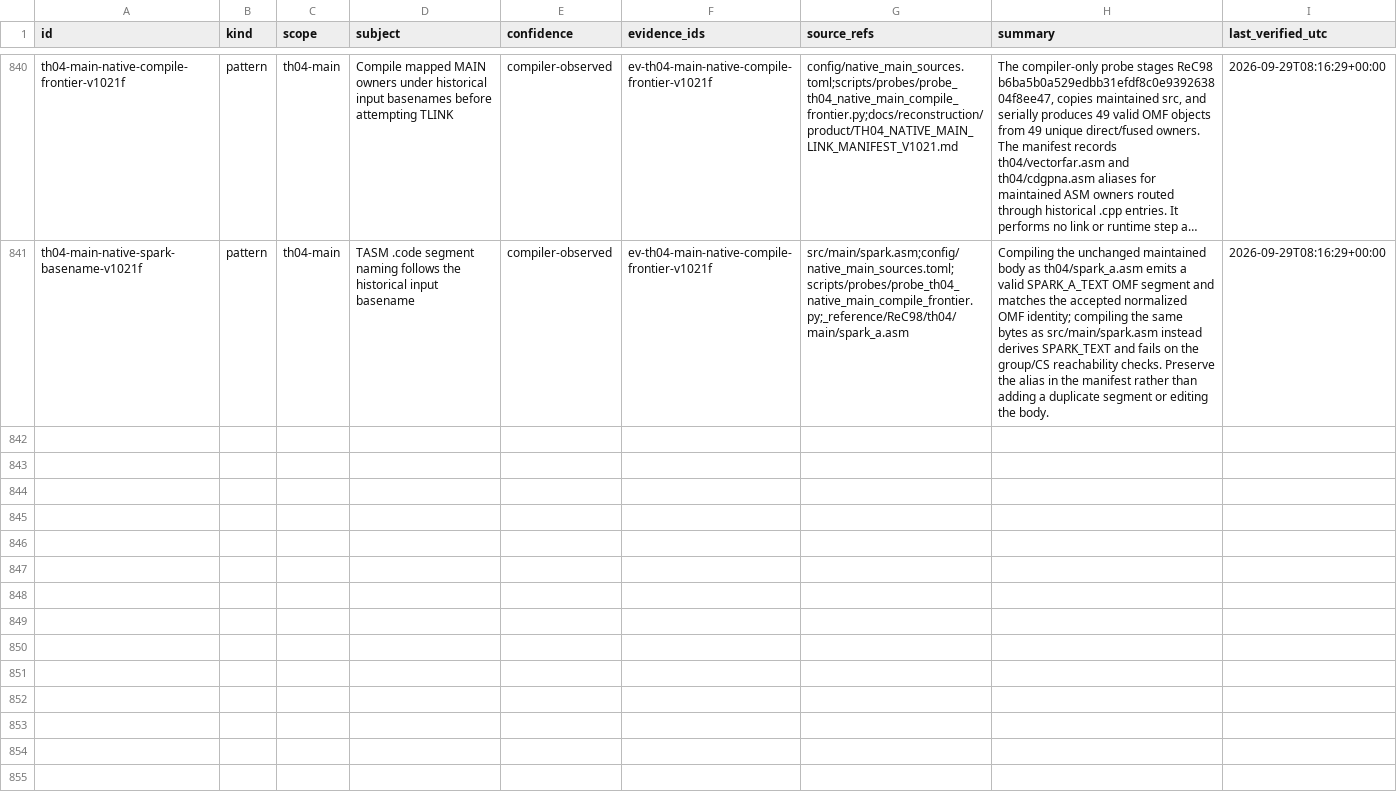
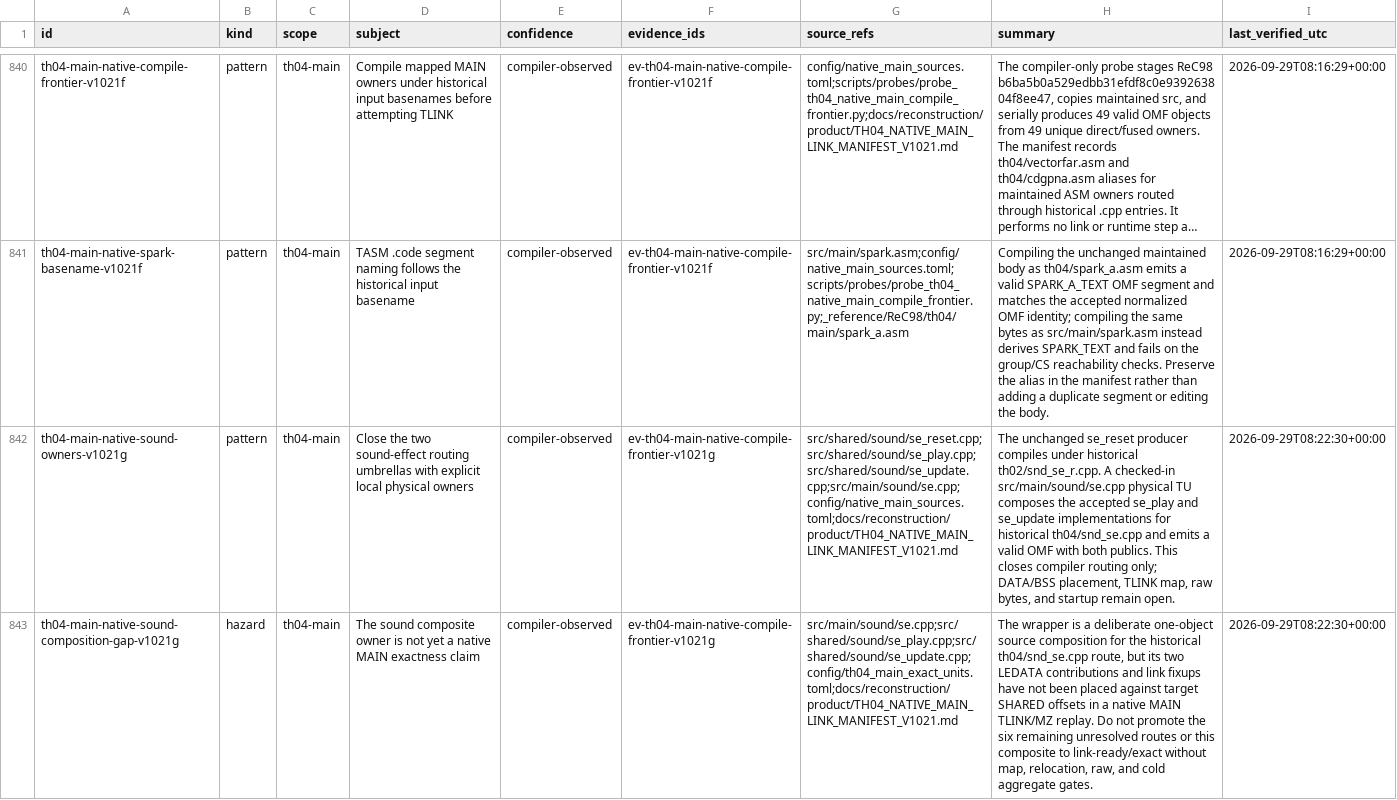
Before and after one commit to DropSonic0/th04, a CSV file: config/knowledge.csv, drawn as a sheet; only a part is shown, gaps mark what is left out; long unchanged cells end in …; the diff names each change by its address in the sheet, - before the commit and + after, or states it on an @@ line.

Commit message:
gpt-5.6-sol: close MAIN sound owner routes

```diff
--- a/config/knowledge.csv
+++ b/config/knowledge.csv
+row 842: th04-main-native-sound-owners-v1021g | pattern | th04-main | Close the two sound-effect routing umbrellas with explicit local physical owners | compiler-observed | ev-th04-main-native-compile-frontier-v1021g | src/shared/sound/se_reset.cpp;src/shared/sound/se_play.cpp;src/shared/sound/se_update.cpp;src/main/sound/se.cpp;config/native_main_sources.toml;docs/reconstruction/product/TH04_NATIVE_MAIN_LINK_MANIFEST_V1021.md | The unchanged se_reset producer compiles under historical th02/snd_se_r.cpp. A checked-in src/main/sound/se.cpp physical TU composes the accepted se_play and se_update implementations for historical th04/snd_se.cpp and emits a valid OMF with both publics. This closes compiler routing only; DATA/BSS placement, TLINK map, raw bytes, and startup remain open. | 2026-09-29T08:22:30+00:00
+row 843: th04-main-native-sound-composition-gap-v1021g | hazard | th04-main | The sound composite owner is not yet a native MAIN exactness claim | compiler-observed | ev-th04-main-native-compile-frontier-v1021g | src/main/sound/se.cpp;src/shared/sound/se_play.cpp;src/shared/sound/se_update.cpp;config/th04_main_exact_units.toml;docs/reconstruction/product/TH04_NATIVE_MAIN_LINK_MANIFEST_V1021.md | The wrapper is a deliberate one-object source composition for the historical th04/snd_se.cpp route, but its two LEDATA contributions and link fixups have not been placed against target SHARED offsets in a native MAIN TLINK/MZ replay. Do not promote the six remaining unresolved routes or this composite to link-ready/exact without map, relocation, raw, and cold aggregate gates. | 2026-09-29T08:22:30+00:00
```
Also changed, not shown: 5 other files.
